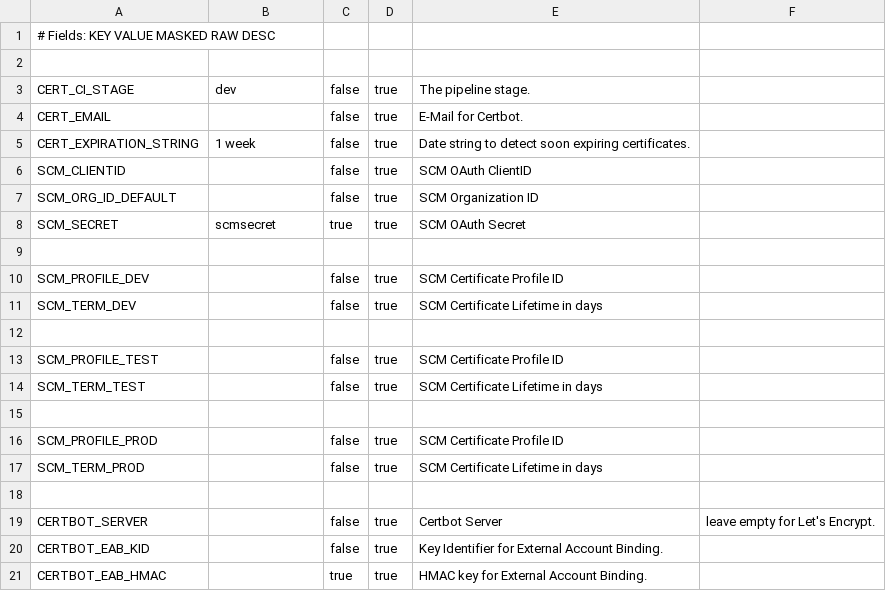
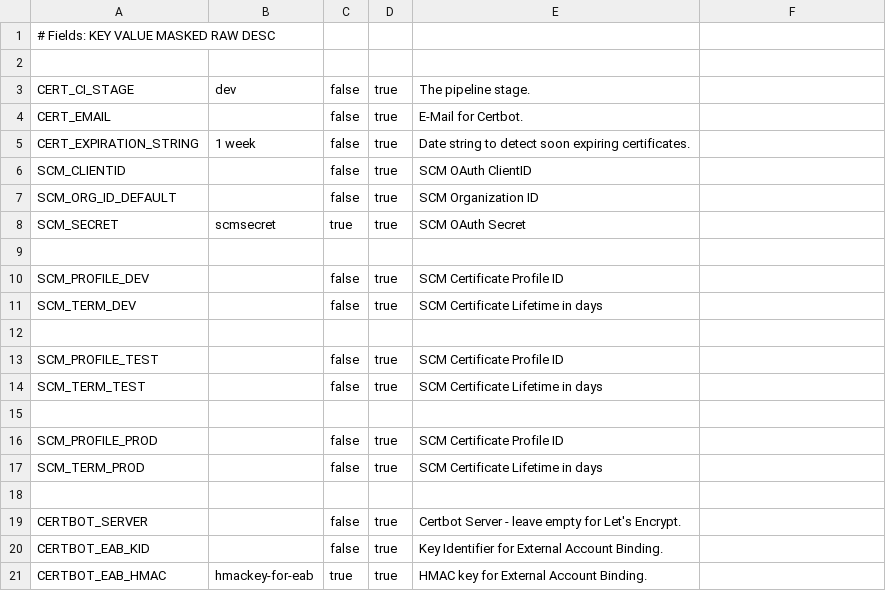
Before and after one commit to AxiansITSecurity/Restsh, a CSV file: restsh/templates/aafw/ci_variables_certificates.csv, drawn as a sheet.

Commit message:
Fix: set value for CERTBOT_EAB_HMAC

```diff
--- a/restsh/templates/aafw/ci_variables_certificates.csv
+++ b/restsh/templates/aafw/ci_variables_certificates.csv
@@ -18,4 +18,4 @@ SCM_TERM_PROD,,false,true,SCM Certificate Lifetime in days
 
-CERTBOT_SERVER,,false,true,Certbot Server, leave empty for Let's Encrypt.
+CERTBOT_SERVER,,false,true,Certbot Server - leave empty for Let's Encrypt.
 CERTBOT_EAB_KID,,false,true,Key Identifier for External Account Binding.
-CERTBOT_EAB_HMAC,,true,true,HMAC key for External Account Binding.
+CERTBOT_EAB_HMAC,hmackey-for-eab,true,true,HMAC key for External Account Binding.
```
